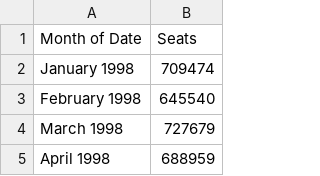
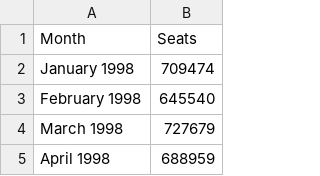
Before and after one commit to caz2114/datavis-hw5, a CSV file: data/monthly_seats.csv, drawn as a sheet; only a part is shown.

Commit message:
Update monthly_seats.csv

```diff
--- a/data/monthly_seats.csv
+++ b/data/monthly_seats.csv
@@ -1,2 +1,2 @@
-Month of Date,Seats
+Month,Seats
 January 1998,709474
```
